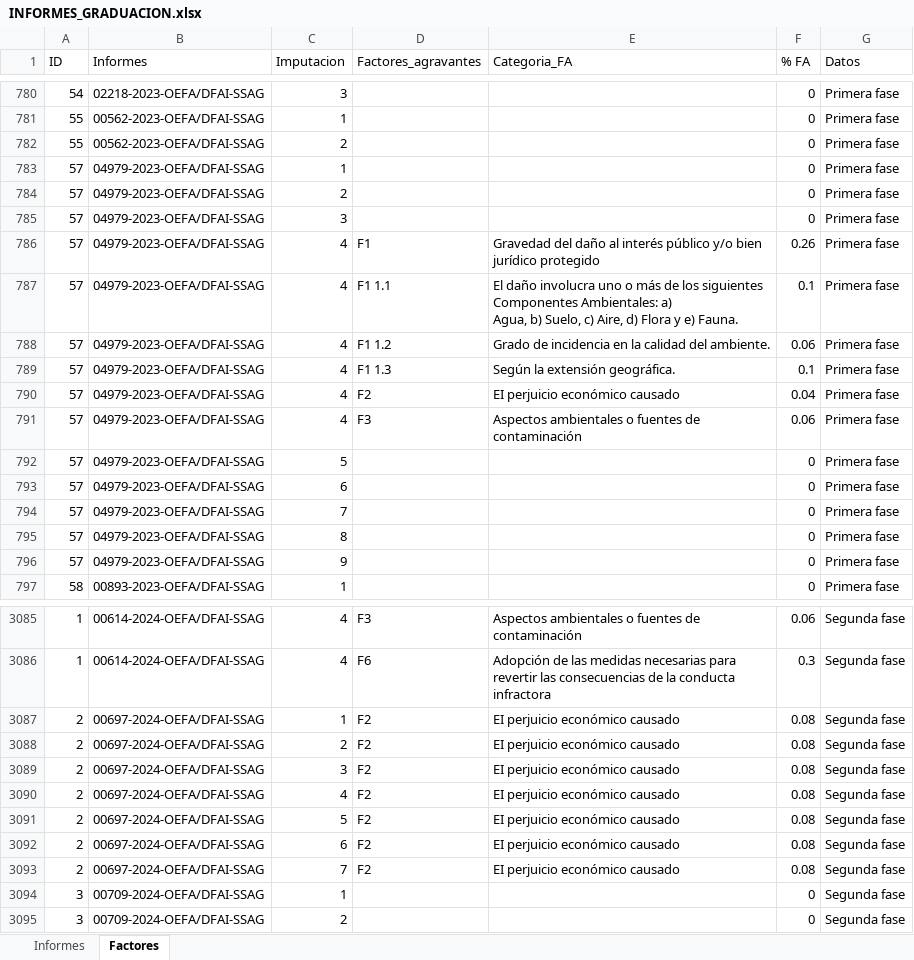
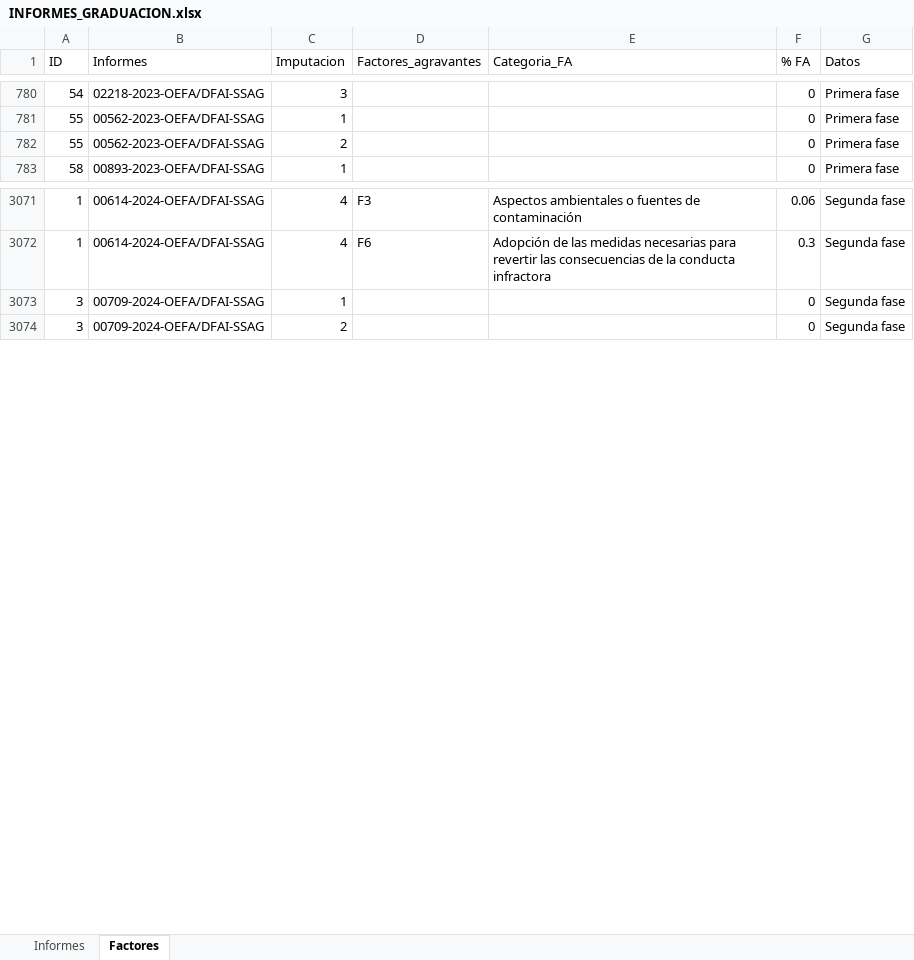
Before and after one commit to PaoloValcarcel/OEFA_SMER, an Excel workbook: Paolo/Scripts/Bases/INFORMES_GRADUACION.xlsx, sheet Factores, drawn as a sheet; only a part is shown, gaps mark what is left out; values as stored, in another font and other column widths than the file's, no borders; ↵ is a line break in a cell; the diff covers the shown part only; the diff names each change by its address in the sheet, - before the commit and + after, or states it on an @@ line.

```diff
--- a/Paolo/Scripts/Bases/INFORMES_GRADUACION.xlsx (sheet Factores)
+++ b/Paolo/Scripts/Bases/INFORMES_GRADUACION.xlsx (sheet Factores)
-row 783: 57 | 04979-2023-OEFA/DFAI-SSAG | 1 |  |  | 0 | Primera fase
-row 784: 57 | 04979-2023-OEFA/DFAI-SSAG | 2 |  |  | 0 | Primera fase
-row 785: 57 | 04979-2023-OEFA/DFAI-SSAG | 3 |  |  | 0 | Primera fase
-row 786: 57 | 04979-2023-OEFA/DFAI-SSAG | 4 | F1 | Gravedad del daño al interés público y/o bien jurídico protegido | 0.26 | Primera fase
-row 787: 57 | 04979-2023-OEFA/DFAI-SSAG | 4 | F1 1.1 | El daño involucra uno o más de los siguientes Componentes Ambientales: a) ↵ Agua, b) Suelo, c) Aire, d) Flora y e) Fauna. | 0.1 | Primera fase
-row 788: 57 | 04979-2023-OEFA/DFAI-SSAG | 4 | F1 1.2 | Grado de incidencia en la calidad del ambiente. | 0.06 | Primera fase
-row 789: 57 | 04979-2023-OEFA/DFAI-SSAG | 4 | F1 1.3 | Según la extensión geográfica. | 0.1 | Primera fase
-row 790: 57 | 04979-2023-OEFA/DFAI-SSAG | 4 | F2 | EI perjuicio económico causado | 0.04 | Primera fase
-row 791: 57 | 04979-2023-OEFA/DFAI-SSAG | 4 | F3 | Aspectos ambientales o fuentes de contaminación | 0.06 | Primera fase
-row 792: 57 | 04979-2023-OEFA/DFAI-SSAG | 5 |  |  | 0 | Primera fase
-row 793: 57 | 04979-2023-OEFA/DFAI-SSAG | 6 |  |  | 0 | Primera fase
-row 794: 57 | 04979-2023-OEFA/DFAI-SSAG | 7 |  |  | 0 | Primera fase
-row 795: 57 | 04979-2023-OEFA/DFAI-SSAG | 8 |  |  | 0 | Primera fase
-row 796: 57 | 04979-2023-OEFA/DFAI-SSAG | 9 |  |  | 0 | Primera fase
-row 3087: 2 | 00697-2024-OEFA/DFAI-SSAG | 1 | F2 | EI perjuicio económico causado | 0.08 | Segunda fase
-row 3088: 2 | 00697-2024-OEFA/DFAI-SSAG | 2 | F2 | EI perjuicio económico causado | 0.08 | Segunda fase
-row 3089: 2 | 00697-2024-OEFA/DFAI-SSAG | 3 | F2 | EI perjuicio económico causado | 0.08 | Segunda fase
-row 3090: 2 | 00697-2024-OEFA/DFAI-SSAG | 4 | F2 | EI perjuicio económico causado | 0.08 | Segunda fase
-row 3091: 2 | 00697-2024-OEFA/DFAI-SSAG | 5 | F2 | EI perjuicio económico causado | 0.08 | Segunda fase
-row 3092: 2 | 00697-2024-OEFA/DFAI-SSAG | 6 | F2 | EI perjuicio económico causado | 0.08 | Segunda fase
-row 3093: 2 | 00697-2024-OEFA/DFAI-SSAG | 7 | F2 | EI perjuicio económico causado | 0.08 | Segunda fase
```
Also changed, not shown: 61 removed rows and 25 edited cells elsewhere in this sheet, sheet Informes, Bases/Anteriores 2/Informes_2022.xlsx, Paolo/Scripts/Factores/Copia de Informes_2022.xlsx, 16 other files.
